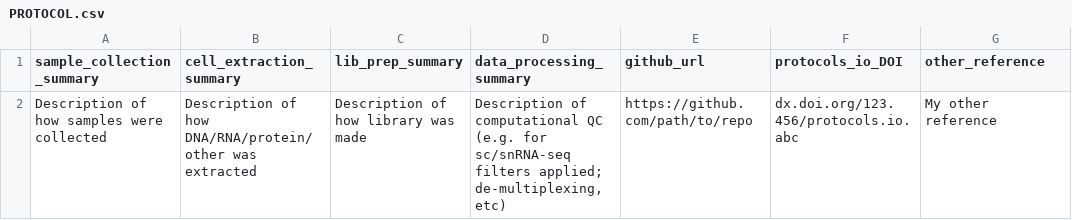
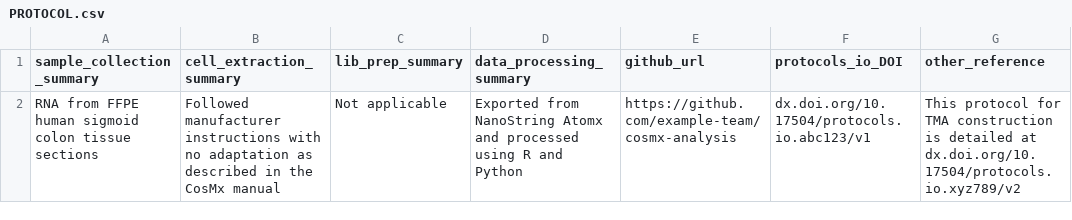
Before and after one commit to ASAP-CRN/crn-meta-validate, a CSV file: resource/tester_files/PROTOCOL.csv, drawn as a sheet.

```diff
--- a/resource/tester_files/PROTOCOL.csv
+++ b/resource/tester_files/PROTOCOL.csv
@@ -1,2 +1,2 @@
 sample_collection_summary;cell_extraction_summary;lib_prep_summary;data_processing_summary;github_url;protocols_io_DOI;other_reference
-Description of how samples were collected;Description of how DNA/RNA/protein/other was extracted;Description of how library was made;"Description of computational QC (e.g. for sc/snRNA-seq filters applied; de-multiplexing, etc)";https://github.com/path/to/repo;dx.doi.org/123.456/protocols.io.abc;My other reference
+RNA from FFPE human sigmoid colon tissue sections;Followed manufacturer instructions with no adaptation as described in the CosMx manual;Not applicable;Exported from NanoString Atomx and processed using R and Python;https://github.com/example-team/cosmx-analysis;dx.doi.org/10.17504/protocols.io.abc123/v1;This protocol for TMA construction is detailed at dx.doi.org/10.17504/protocols.io.xyz789/v2
```
Also changed, not shown: resource/tester_files/CLINPATH.csv, resource/tester_files/DATA.csv, 5 other files.
